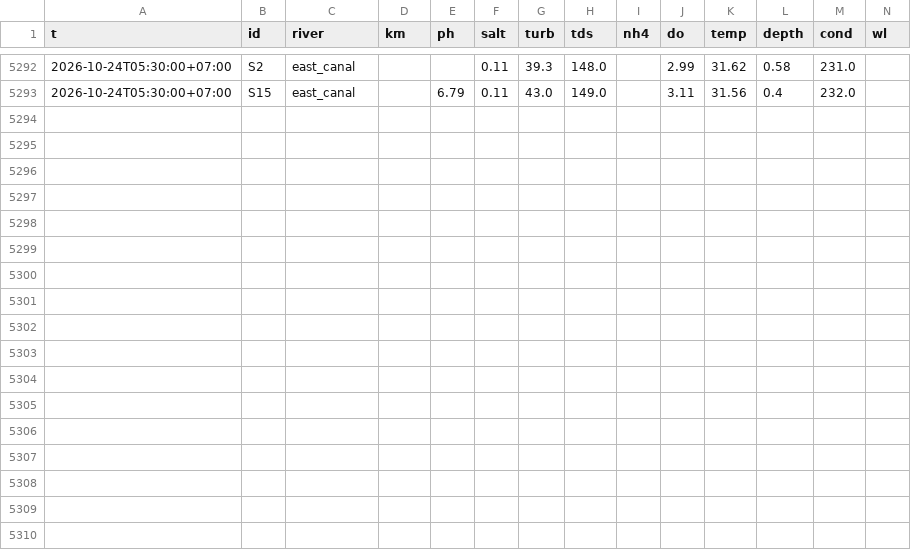
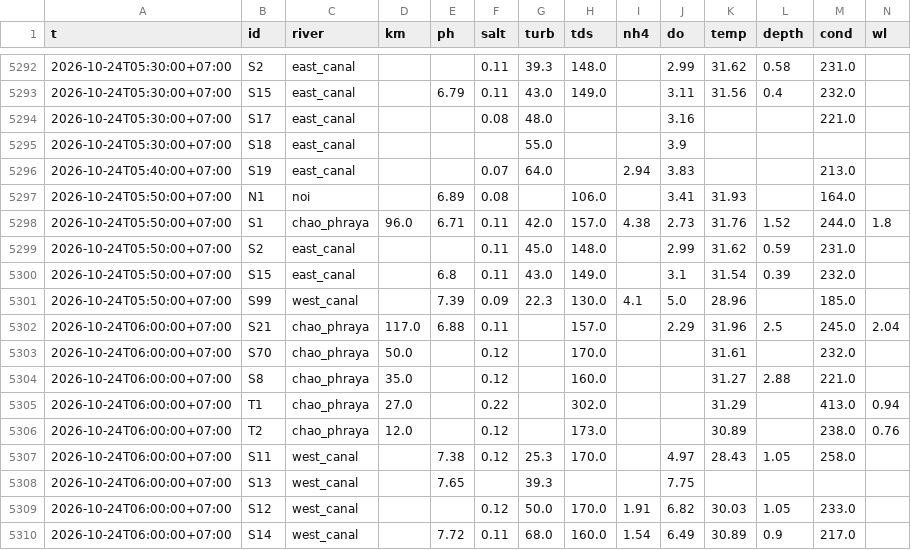
Before and after one commit to dc18sagittariuz/mwa-ec-map, a CSV file: data/history/raw/2026-10.csv, drawn as a sheet; only a part is shown, gaps mark what is left out.

```diff
--- a/data/history/raw/2026-10.csv
+++ b/data/history/raw/2026-10.csv
@@ -5293 +5293,18 @@ t,id,river,km,ph,salt,turb,tds,nh4,do,temp,depth,cond,wl
 2026-10-24T05:30:00+07:00,S15,east_canal,,6.79,0.11,43.0,149.0,,3.11,31.56,0.4,232.0,
+2026-10-24T05:30:00+07:00,S17,east_canal,,,0.08,48.0,,,3.16,,,221.0,
+2026-10-24T05:30:00+07:00,S18,east_canal,,,,55.0,,,3.9,,,,
+2026-10-24T05:40:00+07:00,S19,east_canal,,,0.07,64.0,,2.94,3.83,,,213.0,
+2026-10-24T05:50:00+07:00,N1,noi,,6.89,0.08,,106.0,,3.41,31.93,,164.0,
+2026-10-24T05:50:00+07:00,S1,chao_phraya,96.0,6.71,0.11,42.0,157.0,4.38,2.73,31.76,1.52,244.0,1.8
+2026-10-24T05:50:00+07:00,S2,east_canal,,,0.11,45.0,148.0,,2.99,31.62,0.59,231.0,
+2026-10-24T05:50:00+07:00,S15,east_canal,,6.8,0.11,43.0,149.0,,3.1,31.54,0.39,232.0,
+2026-10-24T05:50:00+07:00,S99,west_canal,,7.39,0.09,22.3,130.0,4.1,5.0,28.96,,185.0,
+2026-10-24T06:00:00+07:00,S21,chao_phraya,117.0,6.88,0.11,,157.0,,2.29,31.96,2.5,245.0,2.04
+2026-10-24T06:00:00+07:00,S70,chao_phraya,50.0,,0.12,,170.0,,,31.61,,232.0,
+2026-10-24T06:00:00+07:00,S8,chao_phraya,35.0,,0.12,,160.0,,,31.27,2.88,221.0,
+2026-10-24T06:00:00+07:00,T1,chao_phraya,27.0,,0.22,,302.0,,,31.29,,413.0,0.94
+2026-10-24T06:00:00+07:00,T2,chao_phraya,12.0,,0.12,,173.0,,,30.89,,238.0,0.76
+2026-10-24T06:00:00+07:00,S11,west_canal,,7.38,0.12,25.3,170.0,,4.97,28.43,1.05,258.0,
+2026-10-24T06:00:00+07:00,S13,west_canal,,7.65,,39.3,,,7.75,,,,
+2026-10-24T06:00:00+07:00,S12,west_canal,,,0.12,50.0,170.0,1.91,6.82,30.03,1.05,233.0,
+2026-10-24T06:00:00+07:00,S14,west_canal,,7.72,0.11,68.0,160.0,1.54,6.49,30.89,0.9,217.0,
```
Also changed, not shown: data/history/twqms/2026-10.csv, 2 other files.
